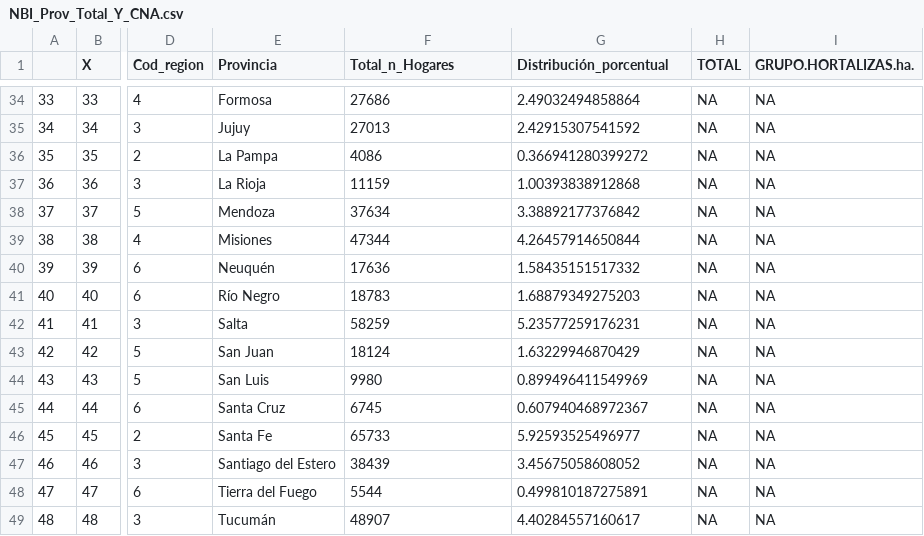
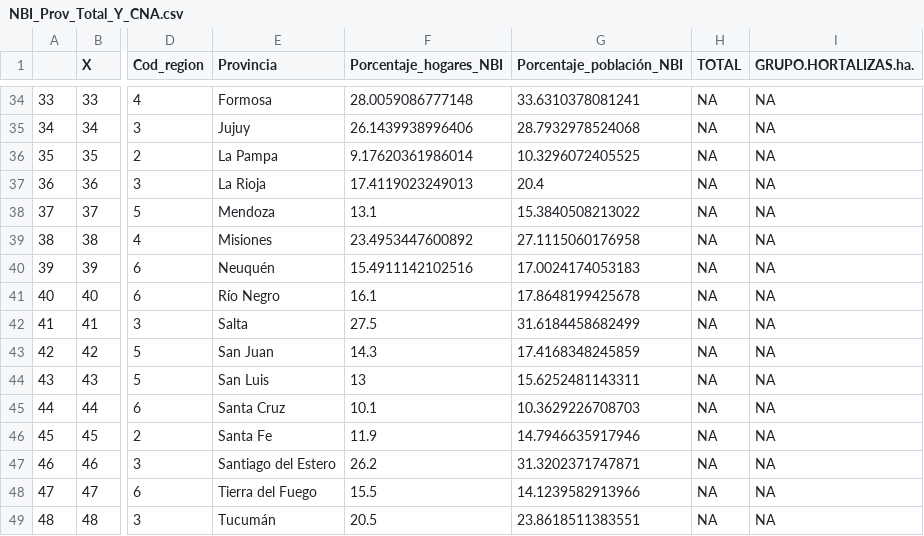
Before and after one commit to mathiasjlopez/Tesis, a CSV file: CNA + NBI/NBI_Prov_Total_Y_CNA.csv, drawn as a sheet; only a part is shown, gaps mark what is left out; the diff covers the shown part only; the diff names each change by its address in the sheet, - before the commit and + after, or states it on an @@ line.

```diff
--- a/CNA + NBI/NBI_Prov_Total_Y_CNA.csv
+++ b/CNA + NBI/NBI_Prov_Total_Y_CNA.csv
-F1: Total_n_Hogares
+F1: Porcentaje_hogares_NBI
-G1: Distribución_porcentual
+G1: Porcentaje_población_NBI
-F34 (Porcentaje_hogares_NBI): 27686
+F34 (Porcentaje_hogares_NBI): 28.0059086777148
-G34 (Porcentaje_población_NBI): 2.49032494858864
+G34 (Porcentaje_población_NBI): 33.6310378081241
-F35 (Porcentaje_hogares_NBI): 27013
+F35 (Porcentaje_hogares_NBI): 26.1439938996406
-G35 (Porcentaje_población_NBI): 2.42915307541592
+G35 (Porcentaje_población_NBI): 28.7932978524068
-F36 (Porcentaje_hogares_NBI): 4086
+F36 (Porcentaje_hogares_NBI): 9.17620361986014
-G36 (Porcentaje_población_NBI): 0.366941280399272
+G36 (Porcentaje_población_NBI): 10.3296072405525
-F37 (Porcentaje_hogares_NBI): 11159
+F37 (Porcentaje_hogares_NBI): 17.4119023249013
-G37 (Porcentaje_población_NBI): 1.00393838912868
+G37 (Porcentaje_población_NBI): 20.4
-F38 (Porcentaje_hogares_NBI): 37634
+F38 (Porcentaje_hogares_NBI): 13.1
-G38 (Porcentaje_población_NBI): 3.38892177376842
+G38 (Porcentaje_población_NBI): 15.3840508213022
-F39 (Porcentaje_hogares_NBI): 47344
+F39 (Porcentaje_hogares_NBI): 23.4953447600892
-G39 (Porcentaje_población_NBI): 4.26457914650844
+G39 (Porcentaje_población_NBI): 27.1115060176958
-F40 (Porcentaje_hogares_NBI): 17636
+F40 (Porcentaje_hogares_NBI): 15.4911142102516
-G40 (Porcentaje_población_NBI): 1.58435151517332
+G40 (Porcentaje_población_NBI): 17.0024174053183
-F41 (Porcentaje_hogares_NBI): 18783
+F41 (Porcentaje_hogares_NBI): 16.1
-G41 (Porcentaje_población_NBI): 1.68879349275203
+G41 (Porcentaje_población_NBI): 17.8648199425678
-F42 (Porcentaje_hogares_NBI): 58259
+F42 (Porcentaje_hogares_NBI): 27.5
-G42 (Porcentaje_población_NBI): 5.23577259176231
+G42 (Porcentaje_población_NBI): 31.6184458682499
-F43 (Porcentaje_hogares_NBI): 18124
+F43 (Porcentaje_hogares_NBI): 14.3
-G43 (Porcentaje_población_NBI): 1.63229946870429
+G43 (Porcentaje_población_NBI): 17.4168348245859
-F44 (Porcentaje_hogares_NBI): 9980
+F44 (Porcentaje_hogares_NBI): 13
-G44 (Porcentaje_población_NBI): 0.899496411549969
+G44 (Porcentaje_población_NBI): 15.6252481143311
-F45 (Porcentaje_hogares_NBI): 6745
+F45 (Porcentaje_hogares_NBI): 10.1
-G45 (Porcentaje_población_NBI): 0.607940468972367
+G45 (Porcentaje_población_NBI): 10.3629226708703
-F46 (Porcentaje_hogares_NBI): 65733
+F46 (Porcentaje_hogares_NBI): 11.9
-G46 (Porcentaje_población_NBI): 5.92593525496977
+G46 (Porcentaje_población_NBI): 14.7946635917946
-F47 (Porcentaje_hogares_NBI): 38439
+F47 (Porcentaje_hogares_NBI): 26.2
-G47 (Porcentaje_población_NBI): 3.45675058608052
+G47 (Porcentaje_población_NBI): 31.3202371747871
-F48 (Porcentaje_hogares_NBI): 5544
+F48 (Porcentaje_hogares_NBI): 15.5
-G48 (Porcentaje_población_NBI): 0.499810187275891
+G48 (Porcentaje_población_NBI): 14.1239582913966
-F49 (Porcentaje_hogares_NBI): 48907
+F49 (Porcentaje_hogares_NBI): 20.5
-G49 (Porcentaje_población_NBI): 4.40284557160617
+G49 (Porcentaje_población_NBI): 23.8618511383551
```
Also changed, not shown: 112 edited cells elsewhere in this file, CNA + NBI/NBI_Prov_Total.csv, 3 other files.
